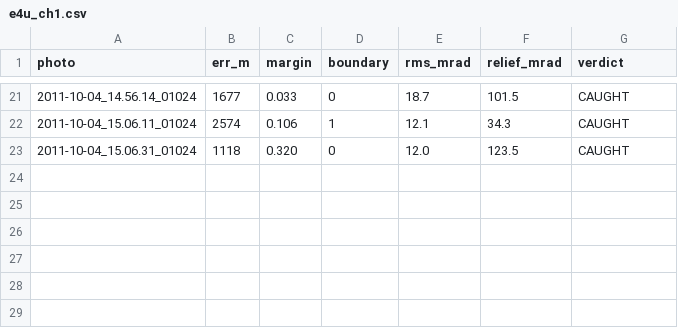
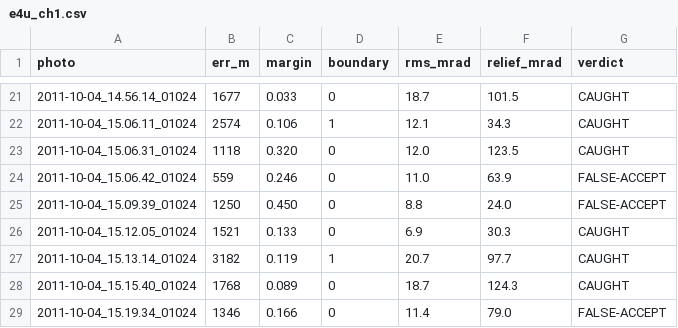
Before and after one commit to gyillikci/horizonator, a CSV file: experiments/out/e4u_ch1.csv, drawn as a sheet; only a part is shown, gaps mark what is left out.

```diff
--- a/experiments/out/e4u_ch1.csv
+++ b/experiments/out/e4u_ch1.csv
@@ -23 +23,7 @@ photo,err_m,margin,boundary,rms_mrad,relief_mrad,verdict
 2011-10-04_15.06.31_01024,1118,0.320,0,12.0,123.5,CAUGHT
+2011-10-04_15.06.42_01024,559,0.246,0,11.0,63.9,FALSE-ACCEPT
+2011-10-04_15.09.39_01024,1250,0.450,0,8.8,24.0,FALSE-ACCEPT
+2011-10-04_15.12.05_01024,1521,0.133,0,6.9,30.3,CAUGHT
+2011-10-04_15.13.14_01024,3182,0.119,1,20.7,97.7,CAUGHT
+2011-10-04_15.15.40_01024,1768,0.089,0,18.7,124.3,CAUGHT
+2011-10-04_15.19.34_01024,1346,0.166,0,11.4,79.0,FALSE-ACCEPT
```
Also changed, not shown: 1 other file.
